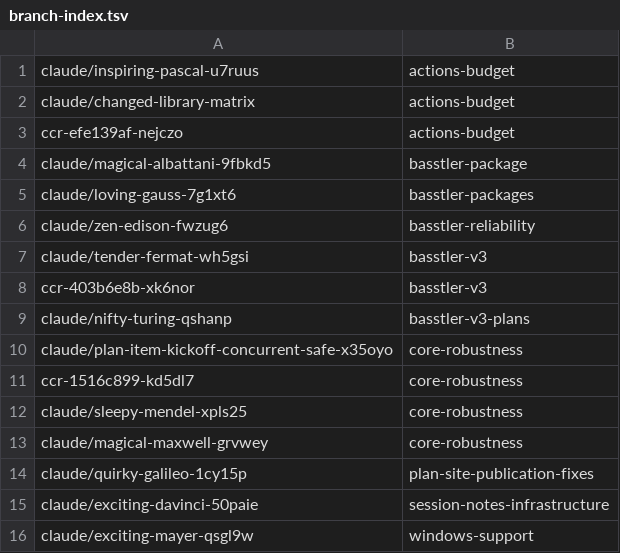
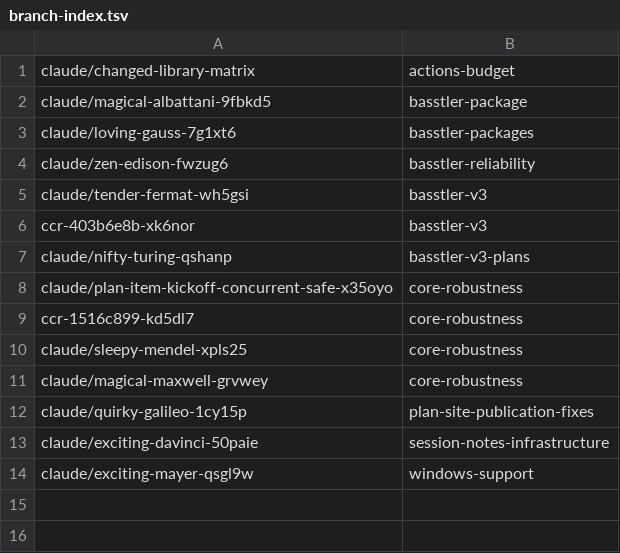
Before and after one commit to AbdelrhmanBassiouny/basstler, a TSV file: .claude/personal/plans/_generated/branch-index.tsv, drawn as a sheet.

Commit message:
Update plan manifest for actions-budget

```diff
--- a/.claude/personal/plans/_generated/branch-index.tsv
+++ b/.claude/personal/plans/_generated/branch-index.tsv
@@ -1,4 +1,2 @@
-claude/inspiring-pascal-u7ruus	actions-budget
 claude/changed-library-matrix	actions-budget
-ccr-efe139af-nejczo	actions-budget
 claude/magical-albattani-9fbkd5	basstler-package
```
Also changed, not shown: 1 other file.
